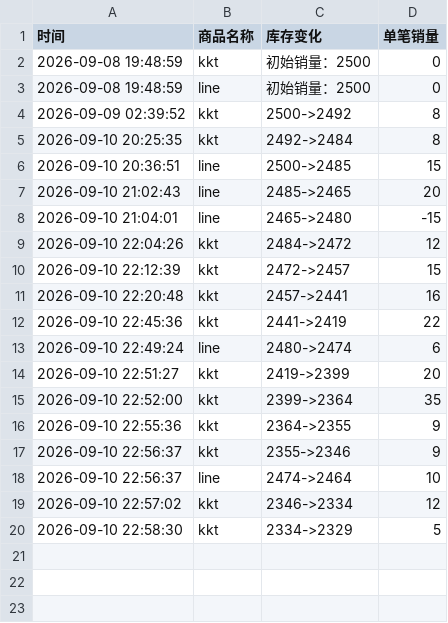
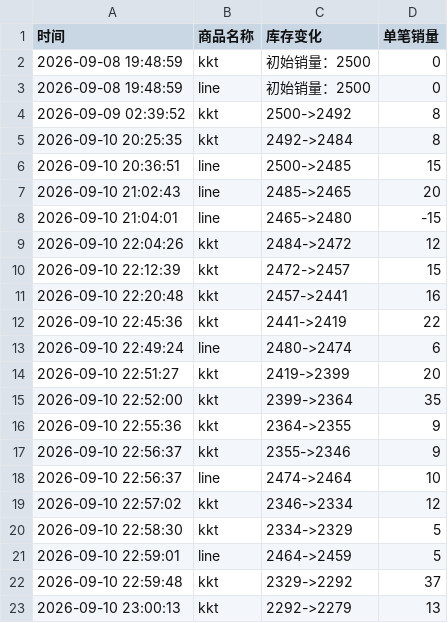
Before and after one commit to Juineii/nouera_md0910, a CSV file: JUNPYO影通.csv, drawn as a sheet.

```diff
--- a/JUNPYO影通.csv
+++ b/JUNPYO影通.csv
@@ -20 +20,4 @@
 2026-09-10 22:58:30,kkt,2334->2329,5
+2026-09-10 22:59:01,line,2464->2459,5
+2026-09-10 22:59:48,kkt,2329->2292,37
+2026-09-10 23:00:13,kkt,2292->2279,13
```
Also changed, not shown: FAN影通.csv, GIHYEON影通.csv, 2 other files.
